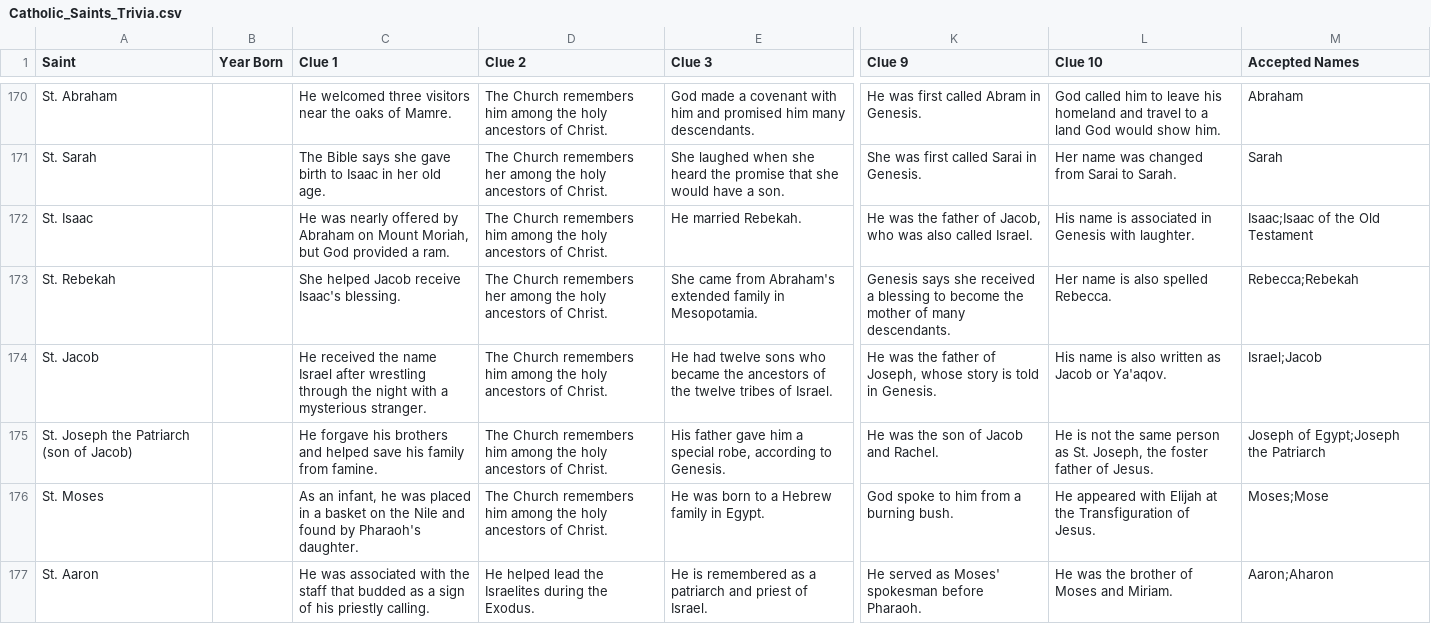
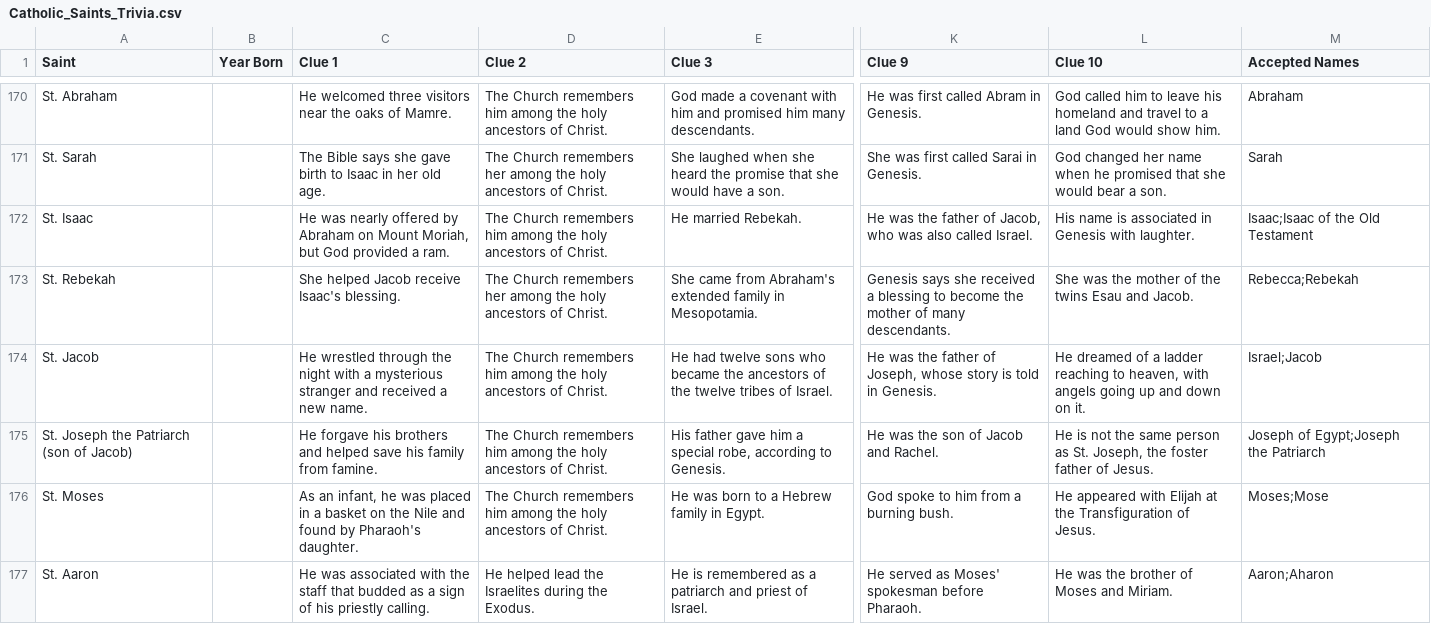
Before and after one commit to johnamarante/the-way-of-life, a CSV file: Catholic_Saints_Trivia.csv, drawn as a sheet; only a part is shown, gaps mark what is left out; the diff covers the shown part only; the diff names each change by its address in the sheet, - before the commit and + after, or states it on an @@ line.

```diff
--- a/Catholic_Saints_Trivia.csv
+++ b/Catholic_Saints_Trivia.csv
-L171 (Clue 10): Her name was changed from Sarai to Sarah.
+L171 (Clue 10): God changed her name when he promised that she would bear a son.
-L173 (Clue 10): Her name is also spelled Rebecca.
+L173 (Clue 10): She was the mother of the twins Esau and Jacob.
-C174 (Clue 1): He received the name Israel after wrestling through the night with a mysterious stranger.
+C174 (Clue 1): He wrestled through the night with a mysterious stranger and received a new name.
-L174 (Clue 10): His name is also written as Jacob or Ya'aqov.
+L174 (Clue 10): He dreamed of a ladder reaching to heaven, with angels going up and down on it.
```
Also changed, not shown: 65 edited cells elsewhere in this file, 7 other files.
